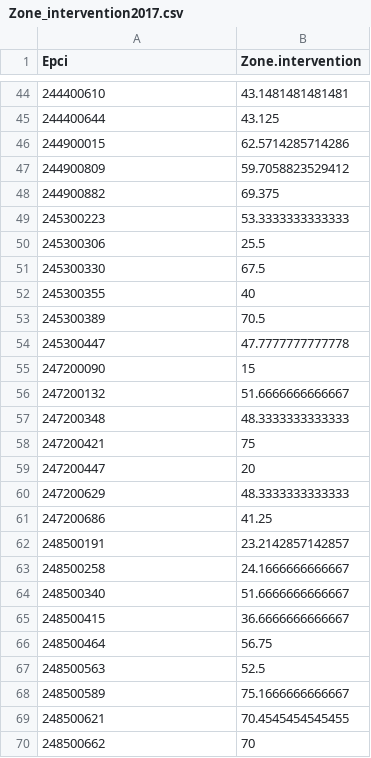
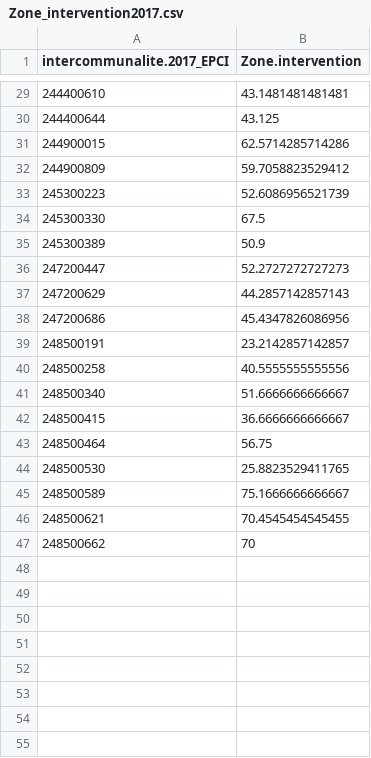
Before and after one commit to mperreir/HyblabDDJ2018, a CSV file: capeb/api/data/Zone_intervention2017.csv, drawn as a sheet; only a part is shown, gaps mark what is left out; the diff covers the shown part only.

```diff
--- a/capeb/api/data/Zone_intervention2017.csv
+++ b/capeb/api/data/Zone_intervention2017.csv
@@ -1 +1 @@
-Epci,Zone.intervention
+intercommunalite.2017_EPCI,Zone.intervention
@@ -47,18 +32,10 @@
 244900809,59.7058823529412
-244900882,69.375
-245300223,53.3333333333333
-245300306,25.5
+245300223,52.6086956521739
 245300330,67.5
-245300355,40
-245300389,70.5
-245300447,47.7777777777778
-247200090,15
-247200132,51.6666666666667
-247200348,48.3333333333333
-247200421,75
-247200447,20
-247200629,48.3333333333333
-247200686,41.25
+245300389,50.9
+247200447,52.2727272727273
+247200629,44.2857142857143
+247200686,45.4347826086956
 248500191,23.2142857142857
-248500258,24.1666666666667
+248500258,40.5555555555556
 248500340,51.6666666666667
@@ -66,3 +43,3 @@
 248500464,56.75
-248500563,52.5
+248500530,25.8823529411765
 248500589,75.1666666666667
```
Also changed, not shown: 15 removed rows and 6 edited cells elsewhere in this file, capeb/api/data/Activité2017.csv, capeb/api/data/Développement_durable2016.csv, 9 other files.
